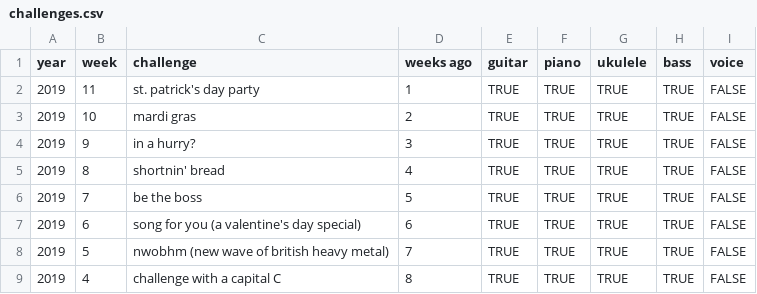
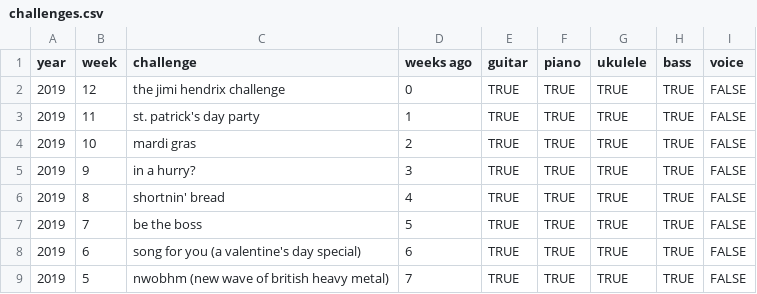
Before and after one commit to zeljkofilipin/yousician, a CSV file: challenges.csv, drawn as a sheet; only a part is shown; the shorter side is filled out with more unchanged rows; the diff names each change by its address in the sheet, - before the commit and + after, or states it on an @@ line.

```diff
--- a/challenges.csv
+++ b/challenges.csv
+row 2: 2019 | 12 | the jimi hendrix challenge | 0 | TRUE | TRUE | TRUE | TRUE | FALSE
```
Also changed, not shown: yousician.csv, 1 other file.
